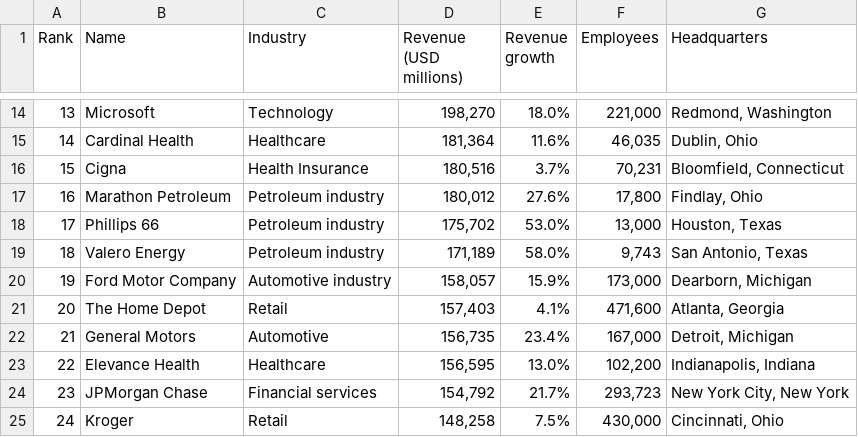
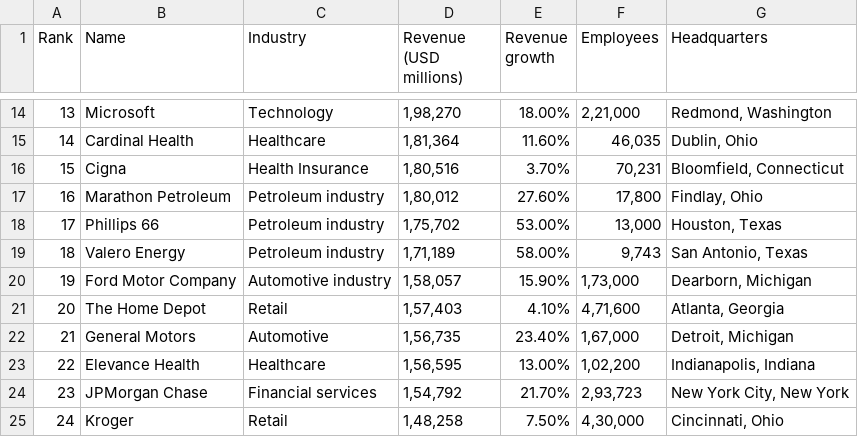
Before and after one commit to prasad11s/DSM_Web_Scrapping, a CSV file: Companies.csv, drawn as a sheet; only a part is shown, gaps mark what is left out; the diff covers the shown part only.

```diff
--- a/Companies.csv
+++ b/Companies.csv
@@ -14,12 +14,12 @@ Rank,Name,Industry,Revenue (USD millions),Revenue growth,Employees,Headquarters
-13,Microsoft,Technology,"198,270",18.0%,"221,000","Redmond, Washington"
-14,Cardinal Health,Healthcare,"181,364",11.6%,"46,035","Dublin, Ohio"
-15,Cigna,Health Insurance,"180,516",3.7%,"70,231","Bloomfield, Connecticut"
-16,Marathon Petroleum,Petroleum industry,"180,012",27.6%,"17,800","Findlay, Ohio"
-17,Phillips 66,Petroleum industry,"175,702",53.0%,"13,000","Houston, Texas"
-18,Valero Energy,Petroleum industry,"171,189",58.0%,"9,743","San Antonio, Texas"
-19,Ford Motor Company,Automotive industry,"158,057",15.9%,"173,000","Dearborn, Michigan"
-20,The Home Depot,Retail,"157,403",4.1%,"471,600","Atlanta, Georgia"
-21,General Motors,Automotive,"156,735",23.4%,"167,000","Detroit, Michigan"
-22,Elevance Health,Healthcare,"156,595",13.0%,"102,200","Indianapolis, Indiana"
-23,JPMorgan Chase,Financial services,"154,792",21.7%,"293,723","New York City, New York"
-24,Kroger,Retail,"148,258",7.5%,"430,000","Cincinnati, Ohio"
+13,Microsoft,Technology,"1,98,270",18.00%,"2,21,000","Redmond, Washington"
+14,Cardinal Health,Healthcare,"1,81,364",11.60%,"46,035","Dublin, Ohio"
+15,Cigna,Health Insurance,"1,80,516",3.70%,"70,231","Bloomfield, Connecticut"
+16,Marathon Petroleum,Petroleum industry,"1,80,012",27.60%,"17,800","Findlay, Ohio"
+17,Phillips 66,Petroleum industry,"1,75,702",53.00%,"13,000","Houston, Texas"
+18,Valero Energy,Petroleum industry,"1,71,189",58.00%,"9,743","San Antonio, Texas"
+19,Ford Motor Company,Automotive industry,"1,58,057",15.90%,"1,73,000","Dearborn, Michigan"
+20,The Home Depot,Retail,"1,57,403",4.10%,"4,71,600","Atlanta, Georgia"
+21,General Motors,Automotive,"1,56,735",23.40%,"1,67,000","Detroit, Michigan"
+22,Elevance Health,Healthcare,"1,56,595",13.00%,"1,02,200","Indianapolis, Indiana"
+23,JPMorgan Chase,Financial services,"1,54,792",21.70%,"2,93,723","New York City, New York"
+24,Kroger,Retail,"1,48,258",7.50%,"4,30,000","Cincinnati, Ohio"
```
Also changed, not shown: 155 edited cells elsewhere in this file.
